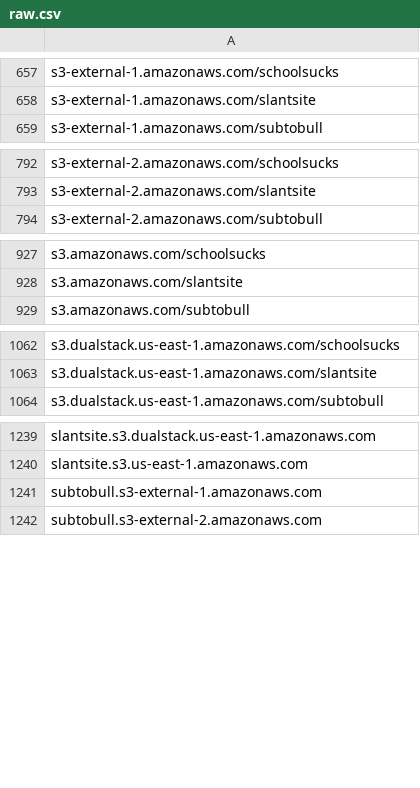
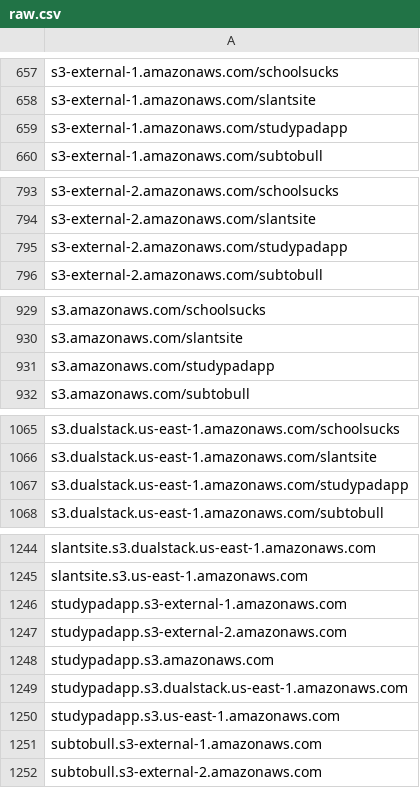
Before and after one commit to 1NobleCyber/ThreatFeed, a CSV file: S3_WebProxies/raw.csv, drawn as a sheet; only a part is shown, gaps mark what is left out; the diff covers the shown part only.

Commit message:
Add 10 new proxy domains to S3_WebProxies/raw.csv

```diff
--- a/S3_WebProxies/raw.csv
+++ b/S3_WebProxies/raw.csv
@@ -658,2 +658,3 @@ s3-external-1.amazonaws.com/schoolsucks
 s3-external-1.amazonaws.com/slantsite
+s3-external-1.amazonaws.com/studypadapp
 s3-external-1.amazonaws.com/subtobull
@@ -793,2 +794,3 @@ s3-external-2.amazonaws.com/schoolsucks
 s3-external-2.amazonaws.com/slantsite
+s3-external-2.amazonaws.com/studypadapp
 s3-external-2.amazonaws.com/subtobull
@@ -928,2 +930,3 @@ s3.amazonaws.com/schoolsucks
 s3.amazonaws.com/slantsite
+s3.amazonaws.com/studypadapp
 s3.amazonaws.com/subtobull
@@ -1063,2 +1066,3 @@ s3.dualstack.us-east-1.amazonaws.com/schoolsucks
 s3.dualstack.us-east-1.amazonaws.com/slantsite
+s3.dualstack.us-east-1.amazonaws.com/studypadapp
 s3.dualstack.us-east-1.amazonaws.com/subtobull
@@ -1240,2 +1245,7 @@ slantsite.s3.dualstack.us-east-1.amazonaws.com
 slantsite.s3.us-east-1.amazonaws.com
+studypadapp.s3-external-1.amazonaws.com
+studypadapp.s3-external-2.amazonaws.com
+studypadapp.s3.amazonaws.com
+studypadapp.s3.dualstack.us-east-1.amazonaws.com
+studypadapp.s3.us-east-1.amazonaws.com
 subtobull.s3-external-1.amazonaws.com
```
Also changed, not shown: 1 added row elsewhere in this file.
